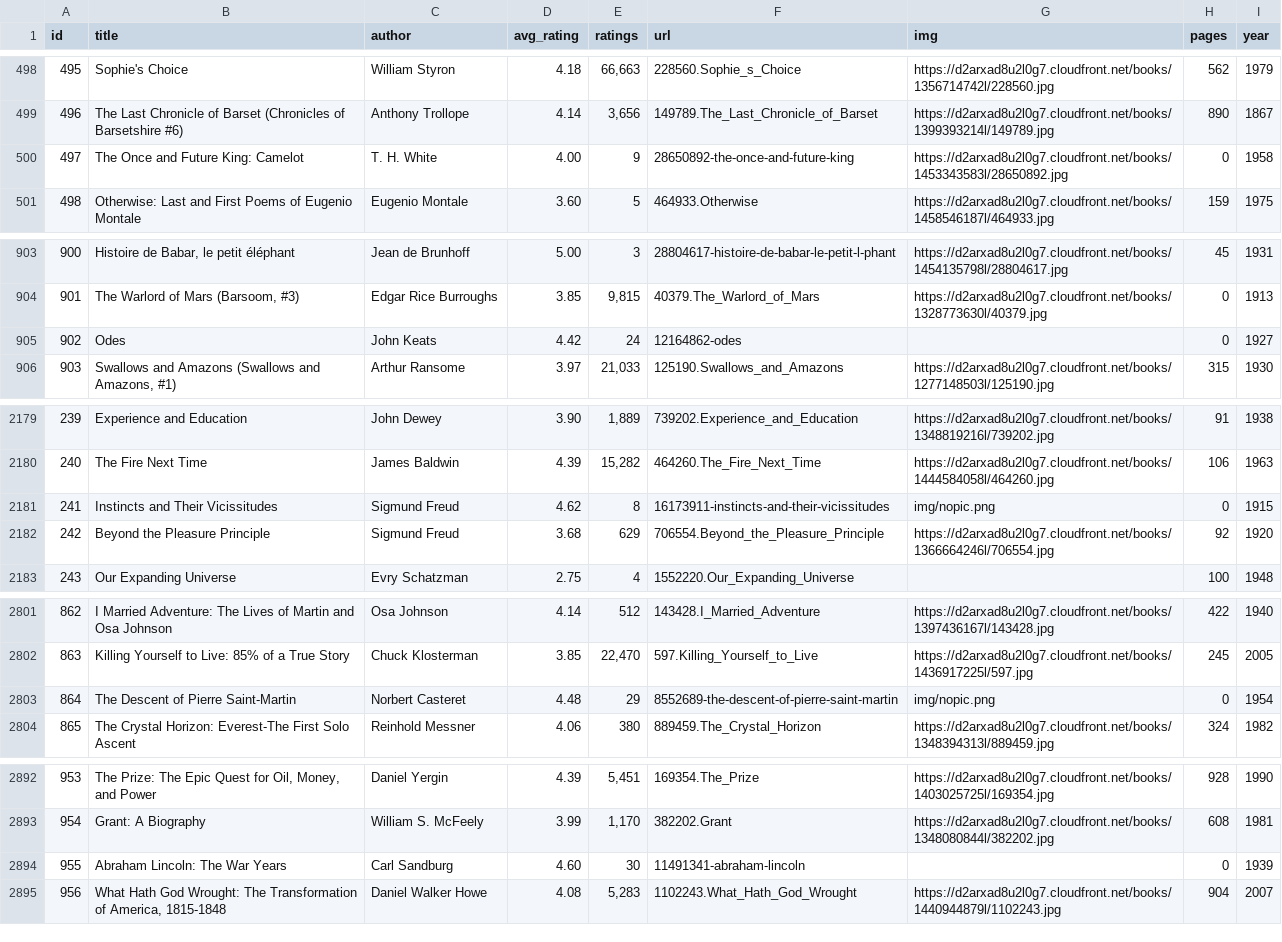
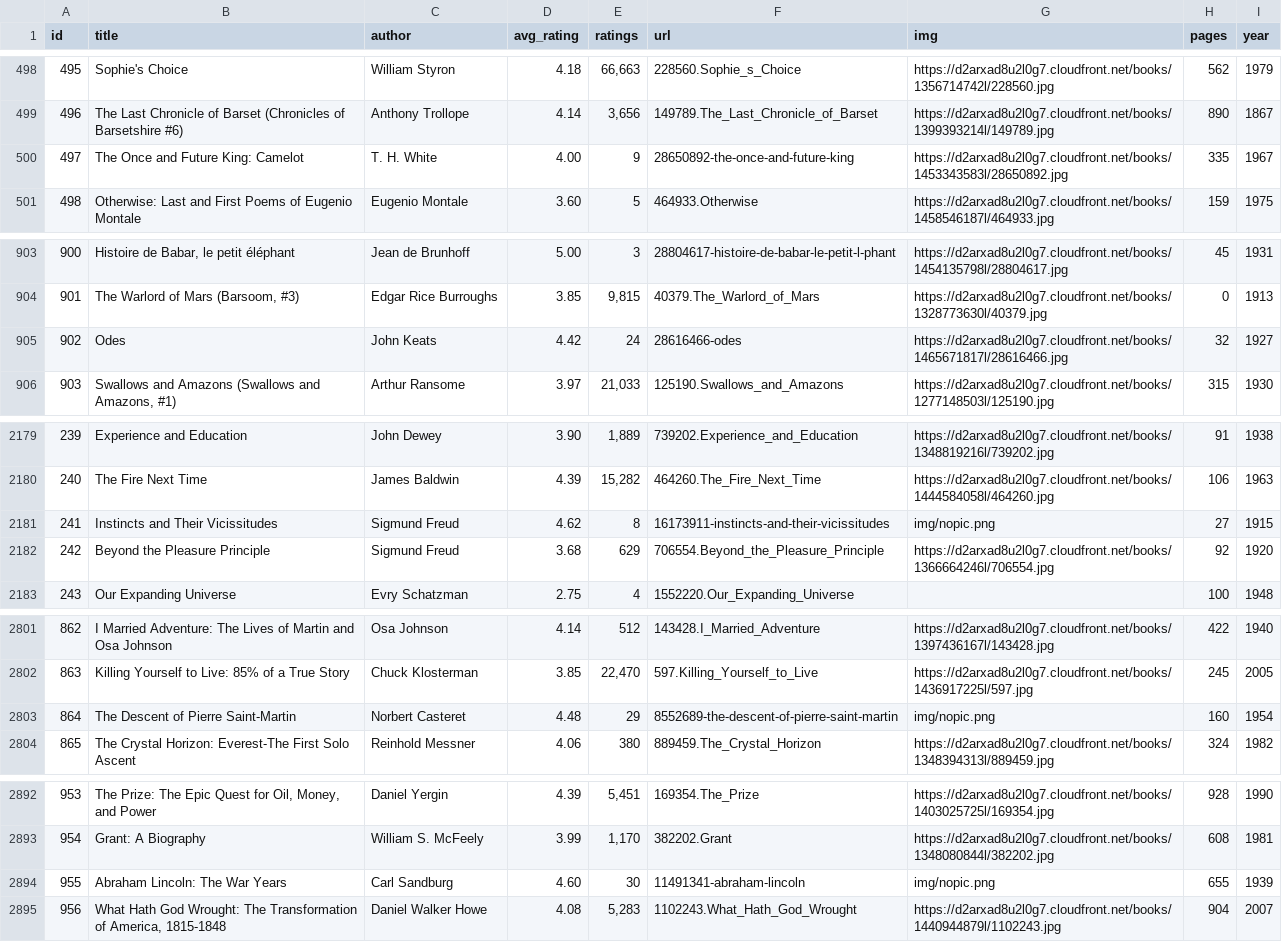
Before and after one commit to elneto/books2, a CSV file: public/both.csv, drawn as a sheet; only a part is shown, gaps mark what is left out; the diff covers the shown part only.

```diff
--- a/public/both.csv
+++ b/public/both.csv
@@ -499,3 +499,3 @@ id,title,author,avg_rating,ratings,url,img,pages,year
 496,The Last Chronicle of Barset (Chronicles of Barsetshire #6),Anthony Trollope,4.14,"3,656",149789.The_Last_Chronicle_of_Barset,https://d2arxad8u2l0g7.cloudfront.net/books/1399393214l/149789.jpg,890,1867
-497,The Once and Future King: Camelot,T. H. White,4.00,9,28650892-the-once-and-future-king,https://d2arxad8u2l0g7.cloudfront.net/books/1453343583l/28650892.jpg,0,1958
+497,The Once and Future King: Camelot,T. H. White,4.00,9,28650892-the-once-and-future-king,https://d2arxad8u2l0g7.cloudfront.net/books/1453343583l/28650892.jpg,335,1967
 498,Otherwise: Last and First Poems of Eugenio Montale,Eugenio Montale,3.60,5,464933.Otherwise,https://d2arxad8u2l0g7.cloudfront.net/books/1458546187l/464933.jpg,159,1975
@@ -904,3 +904,3 @@ id,title,author,avg_rating,ratings,url,img,pages,year
 901,"The Warlord of Mars (Barsoom, #3)",Edgar Rice Burroughs,3.85,"9,815",40379.The_Warlord_of_Mars,https://d2arxad8u2l0g7.cloudfront.net/books/1328773630l/40379.jpg,0,1913
-902,Odes,John Keats,4.42,24,12164862-odes,,0,1927
+902,Odes,John Keats,4.42,24,28616466-odes,https://d2arxad8u2l0g7.cloudfront.net/books/1465671817l/28616466.jpg,32,1927
 903,"Swallows and Amazons (Swallows and Amazons, #1)",Arthur Ransome,3.97,"21,033",125190.Swallows_and_Amazons,https://d2arxad8u2l0g7.cloudfront.net/books/1277148503l/125190.jpg,315,1930
@@ -2180,3 +2180,3 @@ id,title,author,avg_rating,ratings,url,img,pages,year
 240,The Fire Next Time,James Baldwin,4.39,"15,282",464260.The_Fire_Next_Time,https://d2arxad8u2l0g7.cloudfront.net/books/1444584058l/464260.jpg,106,1963
-241,Instincts and Their Vicissitudes,Sigmund Freud,4.62,8,16173911-instincts-and-their-vicissitudes,img/nopic.png,0,1915
+241,Instincts and Their Vicissitudes,Sigmund Freud,4.62,8,16173911-instincts-and-their-vicissitudes,img/nopic.png,27,1915
 242,Beyond the Pleasure Principle,Sigmund Freud,3.68,629,706554.Beyond_the_Pleasure_Principle,https://d2arxad8u2l0g7.cloudfront.net/books/1366664246l/706554.jpg,92,1920
@@ -2802,3 +2802,3 @@ id,title,author,avg_rating,ratings,url,img,pages,year
 863,Killing Yourself to Live: 85% of a True Story,Chuck Klosterman,3.85,"22,470",597.Killing_Yourself_to_Live,https://d2arxad8u2l0g7.cloudfront.net/books/1436917225l/597.jpg,245,2005
-864,The Descent of Pierre Saint-Martin,Norbert Casteret,4.48,29,8552689-the-descent-of-pierre-saint-martin,img/nopic.png,0,1954
+864,The Descent of Pierre Saint-Martin,Norbert Casteret,4.48,29,8552689-the-descent-of-pierre-saint-martin,img/nopic.png,160,1954
 865,The Crystal Horizon: Everest-The First Solo Ascent,Reinhold Messner,4.06,380,889459.The_Crystal_Horizon,https://d2arxad8u2l0g7.cloudfront.net/books/1348394313l/889459.jpg,324,1982
@@ -2893,3 +2893,3 @@ id,title,author,avg_rating,ratings,url,img,pages,year
 954,Grant: A Biography,William S. McFeely,3.99,"1,170",382202.Grant,https://d2arxad8u2l0g7.cloudfront.net/books/1348080844l/382202.jpg,608,1981
-955,Abraham Lincoln: The War Years,Carl Sandburg,4.60,30,11491341-abraham-lincoln,,0,1939
+955,Abraham Lincoln: The War Years,Carl Sandburg,4.60,30,11491341-abraham-lincoln,img/nopic.png,655,1939
 956,"What Hath God Wrought: The Transformation of America, 1815-1848",Daniel Walker Howe,4.08,"5,283",1102243.What_Hath_God_Wrought,https://d2arxad8u2l0g7.cloudfront.net/books/1440944879l/1102243.jpg,904,2007
```
Also changed, not shown: 30 edited cells elsewhere in this file, 1 other file.
